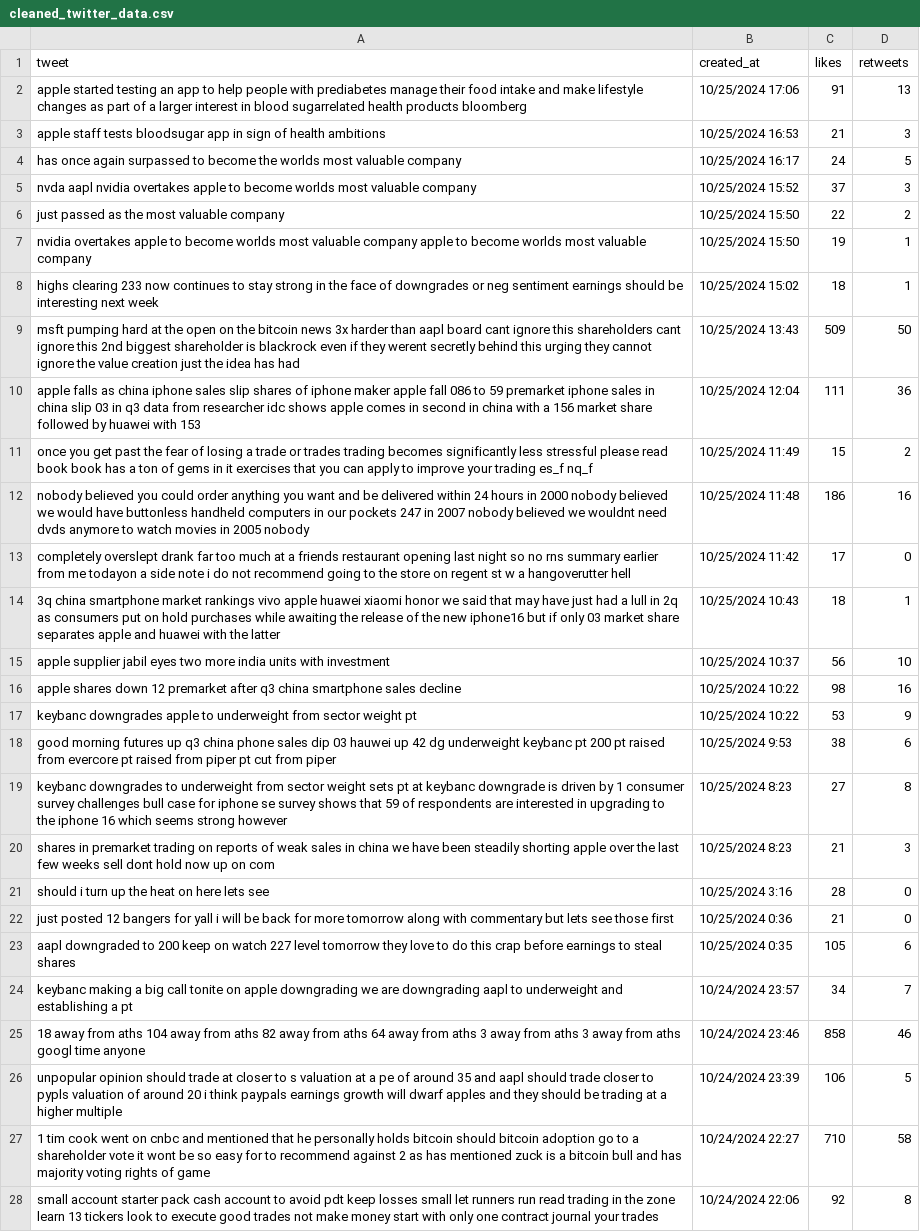
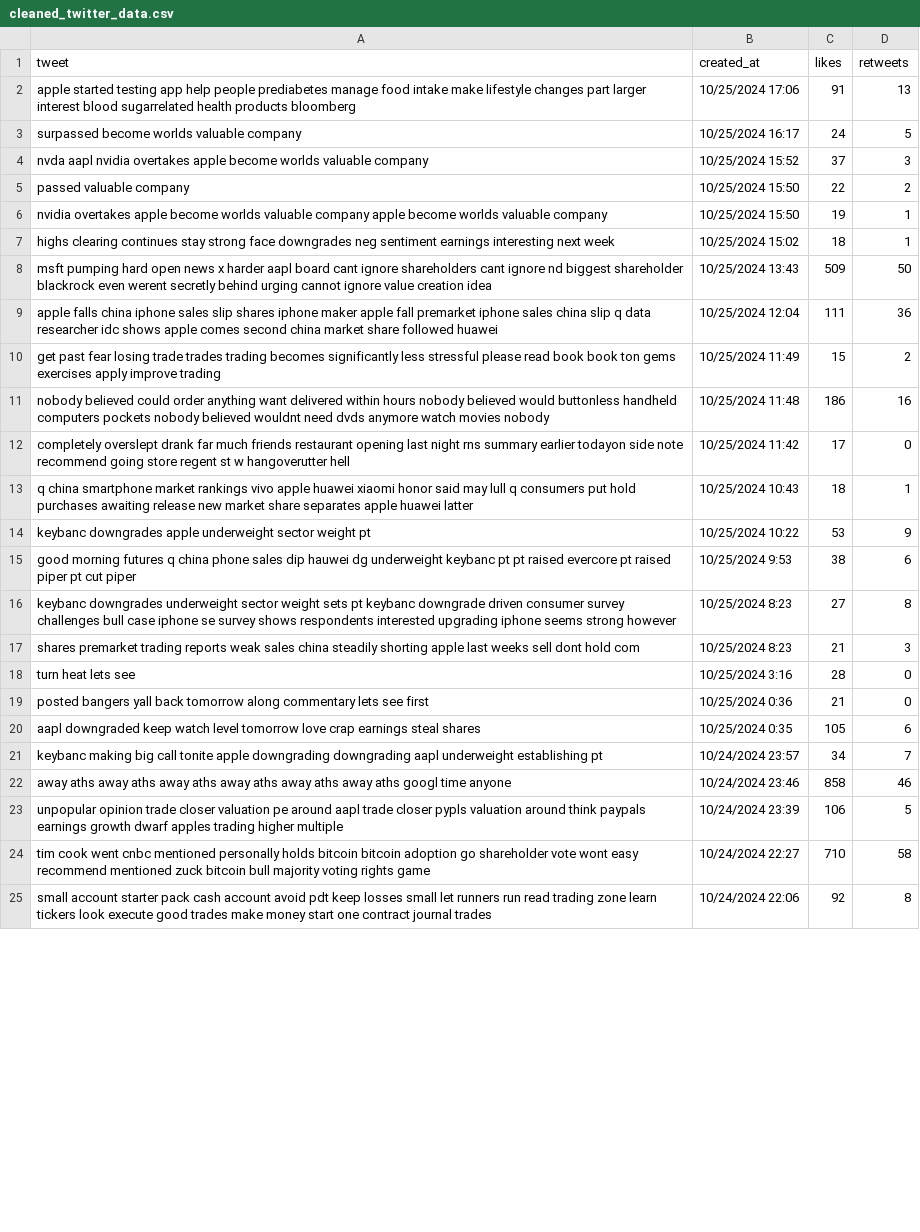
Before and after one commit to hassanelq/Stocks-sentiment-analysis, a CSV file: Clean/cleaned_twitter_data.csv, drawn as a sheet; only a part is shown; removed rows and columns are numbered as before the commit, all else as after; the diff covers the shown part only; the diff names each change by its address in the sheet, - before the commit and + after, or states it on an @@ line.

Commit message:
Refactor Tweets_Clean.py to remove near-duplicate tweets and update data cleaning process

```diff
--- a/Clean/cleaned_twitter_data.csv
+++ b/Clean/cleaned_twitter_data.csv
-A2 (tweet): …started testing an app to help people with prediabetes manage their food intake and make lifestyle changes as part of a larger interest in blood sugarrelated…
+A2 (tweet): …started testing app help people prediabetes manage food intake make lifestyle changes part larger interest blood sugarrelated…
-row 3: apple staff tests bloodsugar app in sign of health ambitions | 10/25/2024 16:53 | 21 | 3
-A3 (tweet): has once again surpassed to become the worlds most valuable company
+A3 (tweet): surpassed become worlds valuable company
-A4 (tweet): …overtakes apple to become worlds most valuable company
+A4 (tweet): …overtakes apple become worlds valuable company
-A5 (tweet): just passed as the most valuable company
+A5 (tweet): passed valuable company
-A6 (tweet): …overtakes apple to become worlds most valuable company apple to become worlds most valuable company
+A6 (tweet): …overtakes apple become worlds valuable company apple become worlds valuable company
-A7 (tweet): highs clearing 233 now continues to stay strong in the face of downgrades or neg sentiment earnings should be interesting next…
+A7 (tweet): highs clearing continues stay strong face downgrades neg sentiment earnings interesting next…
-A8 (tweet): …pumping hard at the open on the bitcoin news 3x harder than aapl board cant ignore this shareholders cant ignore this 2nd biggest shareholder is blackrock even if they werent secretly behind this urging they cannot ignore the value creation just the idea has had
+A8 (tweet): …pumping hard open news x harder aapl board cant ignore shareholders cant ignore nd biggest shareholder blackrock even werent secretly behind urging cannot ignore value creation idea
-A9 (tweet): apple falls as china iphone sales slip shares of iphone maker apple fall 086 to 59 premarket iphone sales in china slip 03 in q3 data from researcher idc shows apple comes in second in china with a 156 market share followed by huawei with 153
+A9 (tweet): apple falls china iphone sales slip shares iphone maker apple fall premarket iphone sales china slip q data researcher idc shows apple comes second china market share followed huawei
-A10 (tweet): once you get past the fear of losing a trade or trades trading becomes significantly less stressful please read book book has a ton of gems in it exercises that you can apply to improve your trading es_f nq_f
+A10 (tweet): get past fear losing trade trades trading becomes significantly less stressful please read book book ton gems exercises apply improve trading
-A11 (tweet): nobody believed you could order anything you want and be delivered within 24 hours in 2000 nobody believed we would have buttonless handheld computers in our pockets 247 in 2007 nobody believed we wouldnt need dvds anymore to watch movies in 2005 nobody
+A11 (tweet): nobody believed could order anything want delivered within hours nobody believed would buttonless handheld computers pockets nobody believed wouldnt need dvds anymore watch movies nobody
-A12 (tweet): …drank far too much at a friends restaurant opening last night so no rns summary earlier from me todayon a side note i do not recommend going to the store on regent st w a hangoverutter hell
+A12 (tweet): …drank far much friends restaurant opening last night rns summary earlier todayon side note recommend going store regent st w hangoverutter hell
-A13 (tweet): 3q china smartphone market rankings vivo apple huawei xiaomi honor we said that may have just had a lull in 2q as consumers put on hold purchases while awaiting the release of the new iphone16 but if only 03 market share separates apple and huawei with the latter
+A13 (tweet): q china smartphone market rankings vivo apple huawei xiaomi honor said may lull q consumers put hold purchases awaiting release new market share separates apple huawei latter
-row 15: apple supplier jabil eyes two more india units with investment | 10/25/2024 10:37 | 56 | 10
-row 16: apple shares down 12 premarket after q3 china smartphone sales decline | 10/25/2024 10:22 | 98 | 16
-A14 (tweet): …downgrades apple to underweight from sector weight…
+A14 (tweet): …downgrades apple underweight sector weight…
-A15 (tweet): …morning futures up q3 china phone sales dip 03 hauwei up 42 dg underweight keybanc pt 200 pt raised from evercore pt raised from piper pt cut from piper
+A15 (tweet): …morning futures q china phone sales dip hauwei dg underweight keybanc pt pt raised evercore pt raised piper pt cut piper
-A16 (tweet): keybanc downgrades to underweight from sector weight sets pt at keybanc downgrade is driven by 1 consumer survey challenges bull case for iphone se survey shows that 59 of respondents are interested in upgrading to the iphone 16 which seems strong…
+A16 (tweet): keybanc downgrades underweight sector weight sets pt keybanc downgrade driven consumer survey challenges bull case iphone se survey shows respondents interested upgrading iphone seems strong…
-A17 (tweet): shares in premarket trading on reports of weak sales in china we have been steadily shorting apple over the last few weeks sell dont hold now up on com
+A17 (tweet): shares premarket trading reports weak sales china steadily shorting apple last weeks sell dont hold com
-A18 (tweet): should i turn up the heat on here lets see
+A18 (tweet): turn heat lets see
-A19 (tweet): just posted 12 bangers for yall i will be back for more tomorrow along with commentary but lets see those first
+A19 (tweet): posted bangers yall back tomorrow along commentary lets see first
-A20 (tweet): aapl downgraded to 200 keep on watch 227 level tomorrow they love to do this crap before earnings to steal shares
+A20 (tweet): aapl downgraded keep watch level tomorrow love crap earnings steal shares
-A21 (tweet): keybanc making a big call tonite on apple downgrading we are downgrading aapl to underweight and establishing a pt
+A21 (tweet): keybanc making big call tonite apple downgrading downgrading aapl underweight establishing pt
-A22 (tweet): 18 away from aths 104 away from aths 82 away from aths 64 away from aths 3 away from aths 3 away from aths googl…
+A22 (tweet): away aths away aths away aths away aths away aths away aths googl…
-A23 (tweet): unpopular opinion should trade at closer to s valuation at a pe of around 35 and aapl should trade closer to pypls valuation of around 20 i think paypals earnings growth will dwarf apples and they should be trading at a higher multiple
+A23 (tweet): unpopular opinion trade closer valuation pe around aapl trade closer pypls valuation around think paypals earnings growth dwarf apples trading higher multiple
-A24 (tweet): 1 tim cook went on cnbc and mentioned that he personally holds bitcoin should bitcoin adoption go to a shareholder vote it wont be so easy for to recommend against 2 as has mentioned zuck is a bitcoin bull and has majority voting rights of game
+A24 (tweet): tim cook went cnbc mentioned personally holds bitcoin bitcoin adoption go shareholder vote wont easy recommend mentioned zuck bitcoin bull majority voting rights game
-A25 (tweet): …cash account to avoid pdt keep losses small let runners run read trading in the zone learn 13 tickers look to execute good trades not make money start with only one contract journal your trades
+A25 (tweet): …cash account avoid pdt keep losses small let runners run read trading zone learn tickers look execute good trades make money start one contract journal trades
```
Also changed, not shown: 1 removed row and 13 edited cells elsewhere in this file, 1 other file.
